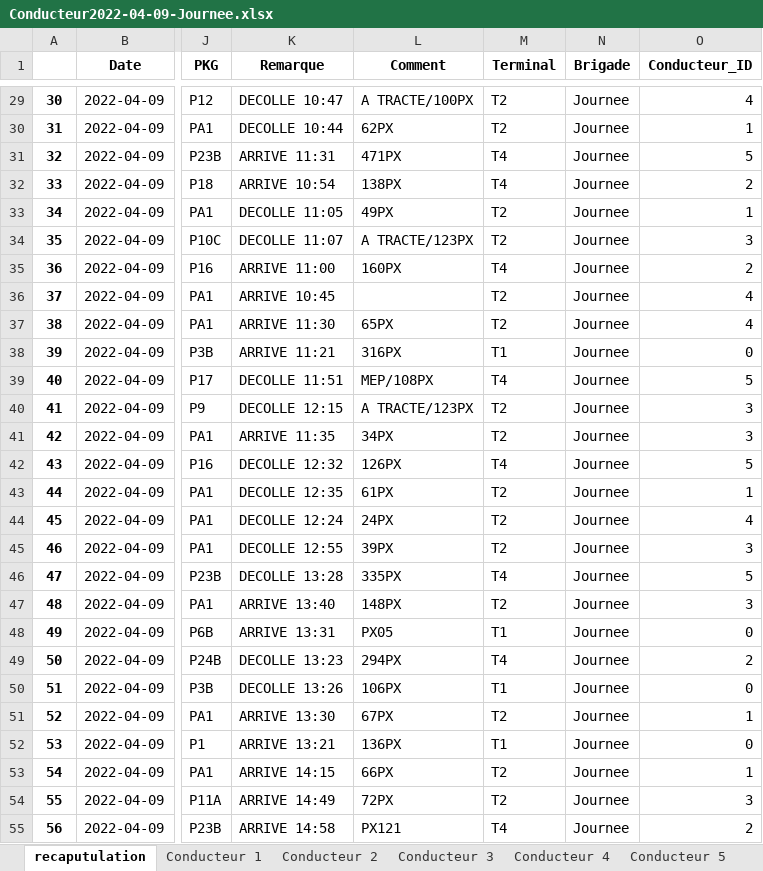
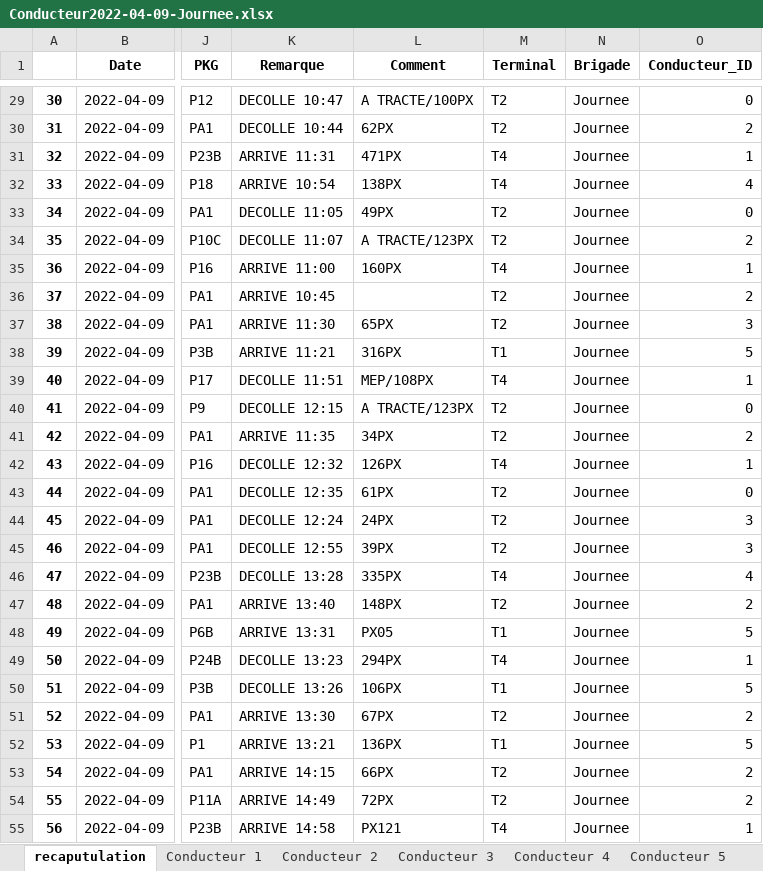
Before and after one commit to AM-2R/PFE, an Excel workbook: Conducteur2022-04-09-Journee.xlsx, sheet recaputulation, drawn as a sheet; only a part is shown, gaps mark what is left out; values as stored, in another font and other column widths than the file's, no borders; the diff covers the shown part only; the diff names each change by its address in the sheet, - before the commit and + after, or states it on an @@ line.

```diff
--- a/Conducteur2022-04-09-Journee.xlsx (sheet recaputulation)
+++ b/Conducteur2022-04-09-Journee.xlsx (sheet recaputulation)
-O29 (Conducteur_ID): 4
+O29 (Conducteur_ID): 0
-O30 (Conducteur_ID): 1
+O30 (Conducteur_ID): 2
-O31 (Conducteur_ID): 5
+O31 (Conducteur_ID): 1
-O32 (Conducteur_ID): 2
+O32 (Conducteur_ID): 4
-O33 (Conducteur_ID): 1
+O33 (Conducteur_ID): 0
-O34 (Conducteur_ID): 3
+O34 (Conducteur_ID): 2
-O35 (Conducteur_ID): 2
+O35 (Conducteur_ID): 1
-O36 (Conducteur_ID): 4
+O36 (Conducteur_ID): 2
-O37 (Conducteur_ID): 4
+O37 (Conducteur_ID): 3
-O38 (Conducteur_ID): 0
+O38 (Conducteur_ID): 5
-O39 (Conducteur_ID): 5
+O39 (Conducteur_ID): 1
-O40 (Conducteur_ID): 3
+O40 (Conducteur_ID): 0
-O41 (Conducteur_ID): 3
+O41 (Conducteur_ID): 2
-O42 (Conducteur_ID): 5
+O42 (Conducteur_ID): 1
-O43 (Conducteur_ID): 1
+O43 (Conducteur_ID): 0
-O44 (Conducteur_ID): 4
+O44 (Conducteur_ID): 3
-O46 (Conducteur_ID): 5
+O46 (Conducteur_ID): 4
-O47 (Conducteur_ID): 3
+O47 (Conducteur_ID): 2
-O48 (Conducteur_ID): 0
+O48 (Conducteur_ID): 5
-O49 (Conducteur_ID): 2
+O49 (Conducteur_ID): 1
-O50 (Conducteur_ID): 0
+O50 (Conducteur_ID): 5
-O51 (Conducteur_ID): 1
+O51 (Conducteur_ID): 2
-O52 (Conducteur_ID): 0
+O52 (Conducteur_ID): 5
-O53 (Conducteur_ID): 1
+O53 (Conducteur_ID): 2
-O54 (Conducteur_ID): 3
+O54 (Conducteur_ID): 2
-O55 (Conducteur_ID): 2
+O55 (Conducteur_ID): 1
```
Also changed, not shown: 60 edited cells elsewhere in this sheet, sheet Conducteur 5, sheet Conducteur 2, sheet Conducteur 3, sheet Conducteur 1, sheet Conducteur 4, sheet Conducteur 6, 12 other files.
